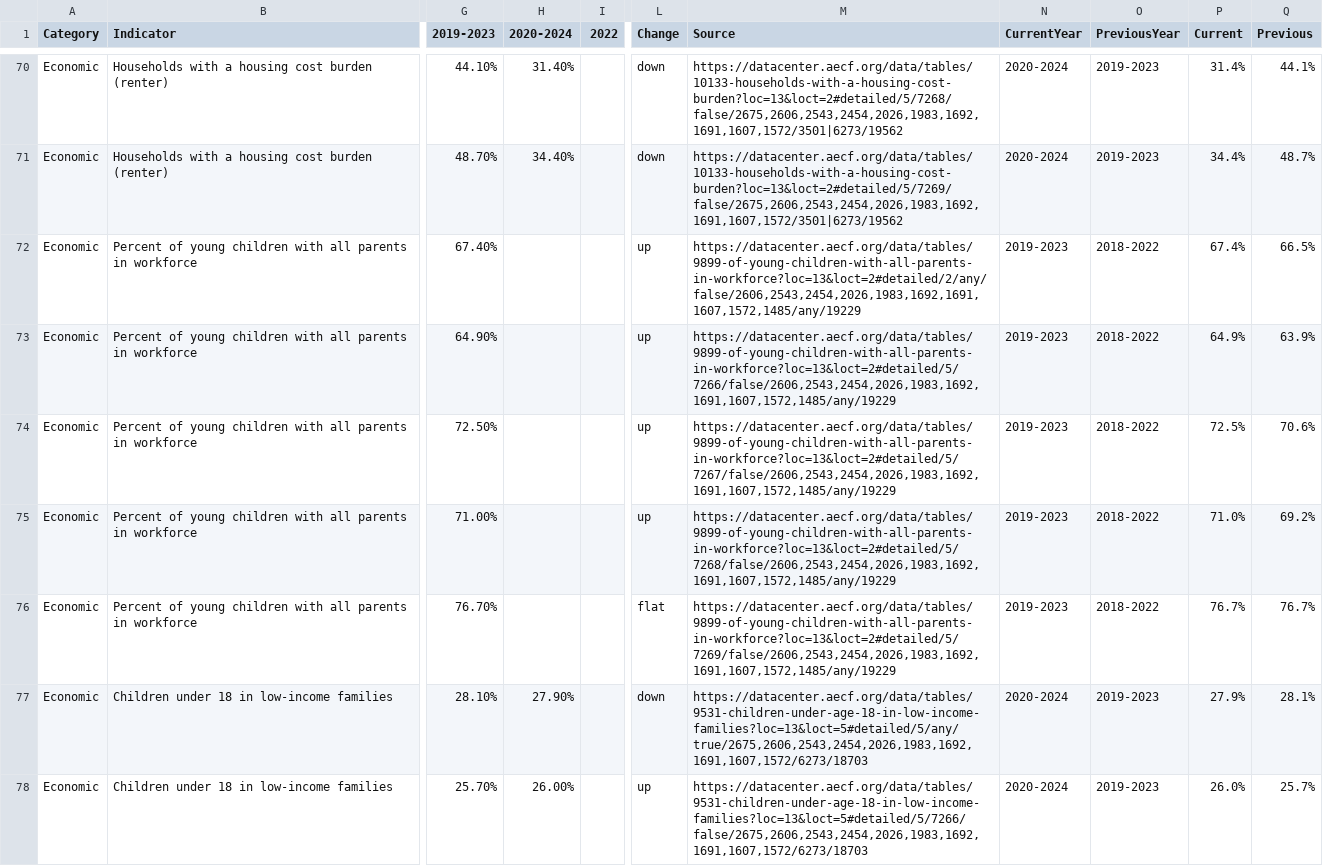
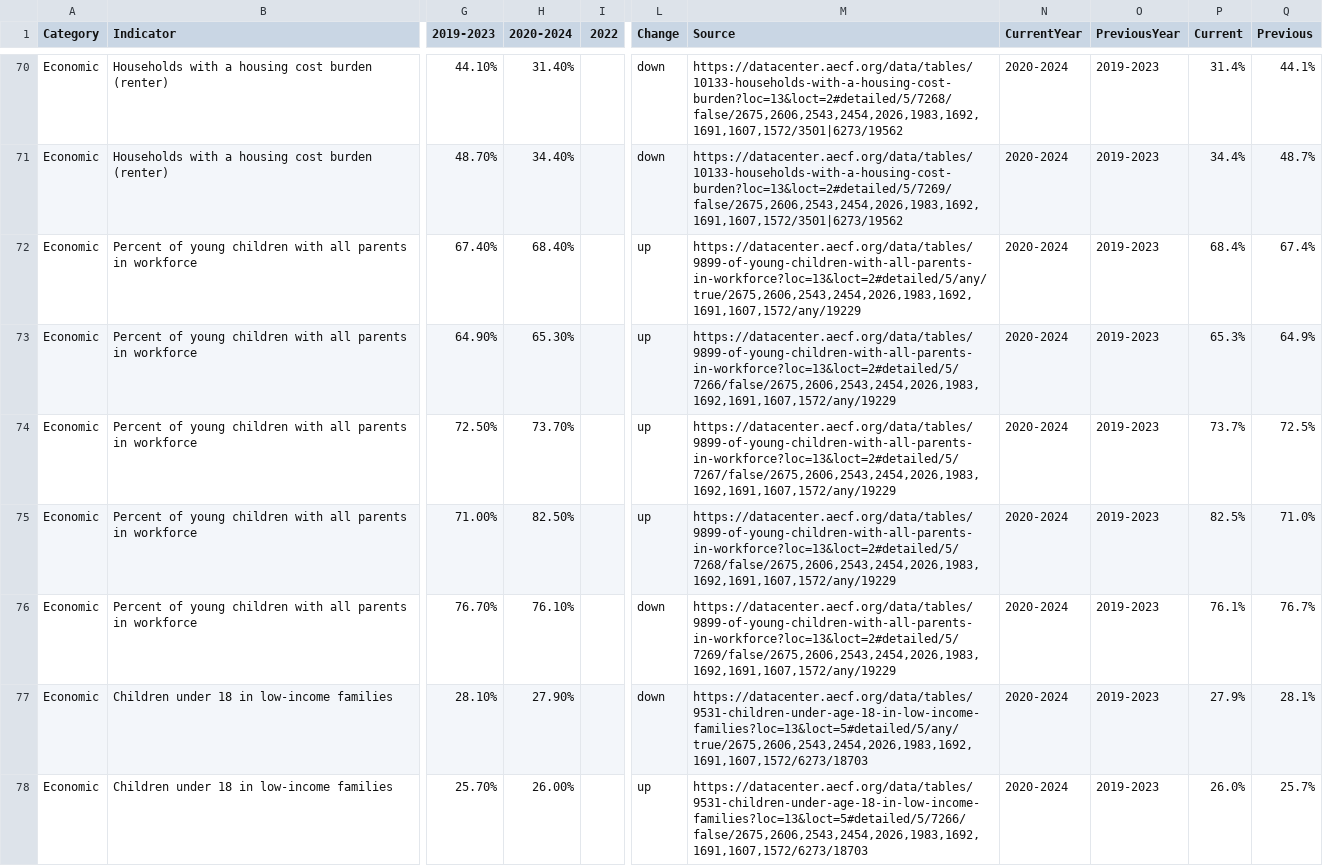
Before and after one commit to kathanner/hcan, a CSV file: kids_count_data.csv, drawn as a sheet; only a part is shown, gaps mark what is left out; the diff names each change by its address in the sheet, - before the commit and + after, or states it on an @@ line.

Commit message:
Updated Percent of young children with all parents in workforce

```diff
--- a/kids_count_data.csv
+++ b/kids_count_data.csv
-H72 (2020-2024): (empty)
+H72 (2020-2024): 68.40%
-M72 (Source): https://datacenter.aecf.org/data/tables/9899-of-young-children-with-all-parents-in-workforce?loc=13&loct=2#detailed/2/any/false/2606,2543,2454,2026,1983,1692,1691,1607,1572,1485/any/19229
+M72 (Source): https://datacenter.aecf.org/data/tables/9899-of-young-children-with-all-parents-in-workforce?loc=13&loct=2#detailed/5/any/true/2675,2606,2543,2454,2026,1983,1692,1691,1607,1572/any/19229
-N72:N76 (CurrentYear): 2019-2023
+N72:N76 (CurrentYear): 2020-2024
-O72:O76 (PreviousYear): 2018-2022
+O72:O76 (PreviousYear): 2019-2023
-P72 (Current): 67.4%
+P72 (Current): 68.4%
-Q72 (Previous): 66.5%
+Q72 (Previous): 67.4%
-H73 (2020-2024): (empty)
+H73 (2020-2024): 65.30%
-M73 (Source): https://datacenter.aecf.org/data/tables/9899-of-young-children-with-all-parents-in-workforce?loc=13&loct=2#detailed/5/7266/false/2606,2543,2454,2026,1983,1692,1691,1607,1572,1485/any/19229
+M73 (Source): https://datacenter.aecf.org/data/tables/9899-of-young-children-with-all-parents-in-workforce?loc=13&loct=2#detailed/5/7266/false/2675,2606,2543,2454,2026,1983,1692,1691,1607,1572/any/19229
-P73 (Current): 64.9%
+P73 (Current): 65.3%
-Q73 (Previous): 63.9%
+Q73 (Previous): 64.9%
-H74 (2020-2024): (empty)
+H74 (2020-2024): 73.70%
-M74 (Source): https://datacenter.aecf.org/data/tables/9899-of-young-children-with-all-parents-in-workforce?loc=13&loct=2#detailed/5/7267/false/2606,2543,2454,2026,1983,1692,1691,1607,1572,1485/any/19229
+M74 (Source): https://datacenter.aecf.org/data/tables/9899-of-young-children-with-all-parents-in-workforce?loc=13&loct=2#detailed/5/7267/false/2675,2606,2543,2454,2026,1983,1692,1691,1607,1572/any/19229
-P74 (Current): 72.5%
+P74 (Current): 73.7%
-Q74 (Previous): 70.6%
+Q74 (Previous): 72.5%
-H75 (2020-2024): (empty)
+H75 (2020-2024): 82.50%
-M75 (Source): https://datacenter.aecf.org/data/tables/9899-of-young-children-with-all-parents-in-workforce?loc=13&loct=2#detailed/5/7268/false/2606,2543,2454,2026,1983,1692,1691,1607,1572,1485/any/19229
+M75 (Source): https://datacenter.aecf.org/data/tables/9899-of-young-children-with-all-parents-in-workforce?loc=13&loct=2#detailed/5/7268/false/2675,2606,2543,2454,2026,1983,1692,1691,1607,1572/any/19229
-P75 (Current): 71.0%
+P75 (Current): 82.5%
-Q75 (Previous): 69.2%
+Q75 (Previous): 71.0%
-H76 (2020-2024): (empty)
+H76 (2020-2024): 76.10%
-L76 (Change): flat
+L76 (Change): down
-M76 (Source): https://datacenter.aecf.org/data/tables/9899-of-young-children-with-all-parents-in-workforce?loc=13&loct=2#detailed/5/7269/false/2606,2543,2454,2026,1983,1692,1691,1607,1572,1485/any/19229
+M76 (Source): https://datacenter.aecf.org/data/tables/9899-of-young-children-with-all-parents-in-workforce?loc=13&loct=2#detailed/5/7269/false/2675,2606,2543,2454,2026,1983,1692,1691,1607,1572/any/19229
-P76 (Current): 76.7%
+P76 (Current): 76.1%
```
